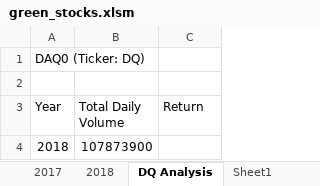
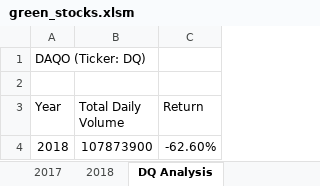
Before and after one commit to diercz/stock_analysis, an Excel workbook: green_stocks.xlsm, sheet DQ Analysis, drawn as a sheet; values as stored, in another font and other column widths than the file's, no borders; the diff names each change by its address in the sheet, - before the commit and + after, or states it on an @@ line.

Commit message:
revised file

```diff
--- a/green_stocks.xlsm (sheet DQ Analysis)
+++ b/green_stocks.xlsm (sheet DQ Analysis)
-sheet tab: Sheet1
-A1 (Year): DAQ0 (Ticker: DQ)
+A1 (Year): DAQO (Ticker: DQ)
-C4 (Return): (empty)
+C4 (Return): -62.60%
```
